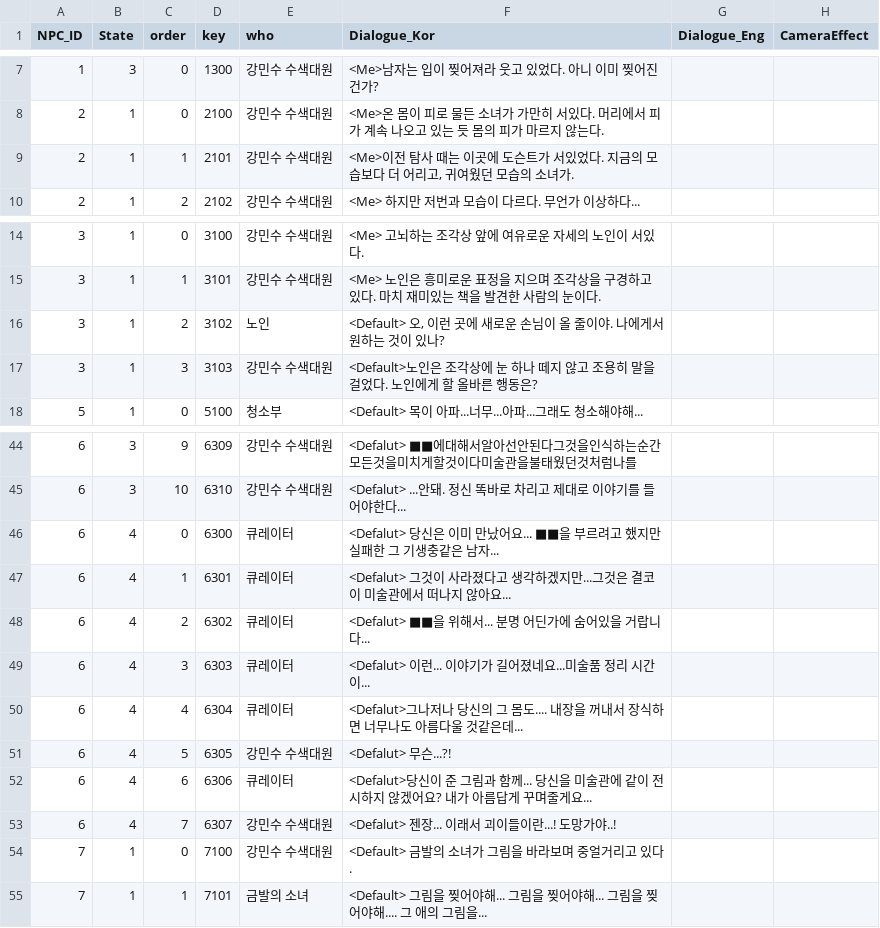
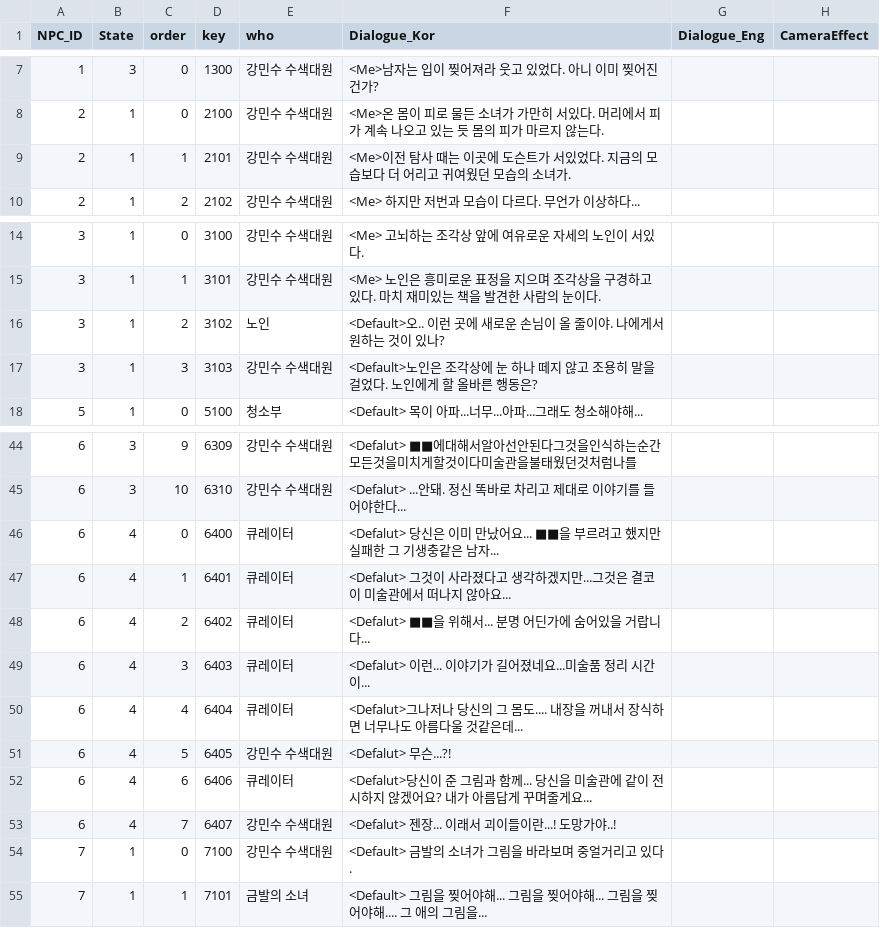
Before and after one commit to silverlnng/NapolitanProject, a CSV file: Content/CSVFile/NPC_Dialogue.csv, drawn as a sheet; only a part is shown, gaps mark what is left out; the diff names each change by its address in the sheet, - before the commit and + after, or states it on an @@ line.

```diff
--- a/Content/CSVFile/NPC_Dialogue.csv
+++ b/Content/CSVFile/NPC_Dialogue.csv
-F9 (Dialogue_Kor): …어리고, 귀여웠던…
+F9 (Dialogue_Kor): …어리고 귀여웠던…
-F16 (Dialogue_Kor): <Default> 오, 이런 곳…
+F16 (Dialogue_Kor): <Default>오.. 이런 곳…
-D46 (key): 6300
+D46 (key): 6400
-D47 (key): 6301
+D47 (key): 6401
-D48 (key): 6302
+D48 (key): 6402
-D49 (key): 6303
+D49 (key): 6403
-D50 (key): 6304
+D50 (key): 6404
-D51 (key): 6305
+D51 (key): 6405
-D52 (key): 6306
+D52 (key): 6406
-D53 (key): 6307
+D53 (key): 6407
```
Also changed, not shown: Content/CSVFile/NPC_Result.csv, 31 other files.
